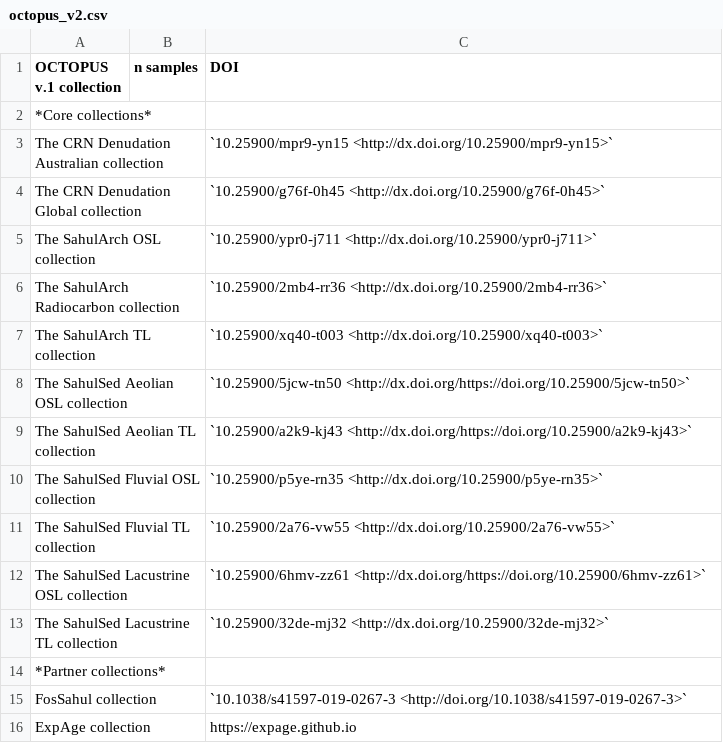
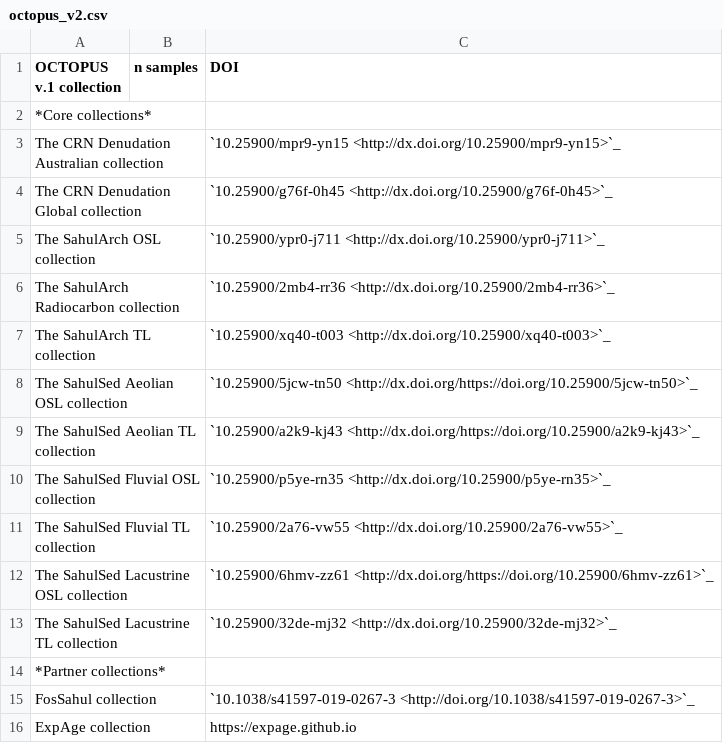
Before and after one commit to octopus-db/documentation, a CSV file: docs/source/csv_tables/octopus_v2.csv, drawn as a sheet.

```diff
--- a/docs/source/csv_tables/octopus_v2.csv
+++ b/docs/source/csv_tables/octopus_v2.csv
@@ -2,15 +2,15 @@
 *Core collections*,,,
-The CRN Denudation Australian collection,,`10.25900/mpr9-yn15 <http://dx.doi.org/10.25900/mpr9-yn15>`,
-The CRN Denudation Global collection,,`10.25900/g76f-0h45 <http://dx.doi.org/10.25900/g76f-0h45>`,
-The SahulArch OSL collection,,`10.25900/ypr0-j711 <http://dx.doi.org/10.25900/ypr0-j711>`,
-The SahulArch Radiocarbon collection,,`10.25900/2mb4-rr36 <http://dx.doi.org/10.25900/2mb4-rr36>`,
-The SahulArch TL collection,,`10.25900/xq40-t003 <http://dx.doi.org/10.25900/xq40-t003>`,
-The SahulSed Aeolian OSL collection,,`10.25900/5jcw-tn50 <http://dx.doi.org/https://doi.org/10.25900/5jcw-tn50>`,
-The SahulSed Aeolian TL collection,,`10.25900/a2k9-kj43 <http://dx.doi.org/https://doi.org/10.25900/a2k9-kj43>`,
-The SahulSed Fluvial OSL collection,,`10.25900/p5ye-rn35 <http://dx.doi.org/10.25900/p5ye-rn35>`,
-The SahulSed Fluvial TL collection,,`10.25900/2a76-vw55 <http://dx.doi.org/10.25900/2a76-vw55>`,
-The SahulSed Lacustrine OSL collection,,`10.25900/6hmv-zz61 <http://dx.doi.org/https://doi.org/10.25900/6hmv-zz61>`,
-The SahulSed Lacustrine TL collection,,`10.25900/32de-mj32 <http://dx.doi.org/10.25900/32de-mj32>`,
+The CRN Denudation Australian collection,,`10.25900/mpr9-yn15 <http://dx.doi.org/10.25900/mpr9-yn15>`_,
+The CRN Denudation Global collection,,`10.25900/g76f-0h45 <http://dx.doi.org/10.25900/g76f-0h45>`_,
+The SahulArch OSL collection,,`10.25900/ypr0-j711 <http://dx.doi.org/10.25900/ypr0-j711>`_,
+The SahulArch Radiocarbon collection,,`10.25900/2mb4-rr36 <http://dx.doi.org/10.25900/2mb4-rr36>`_,
+The SahulArch TL collection,,`10.25900/xq40-t003 <http://dx.doi.org/10.25900/xq40-t003>`_,
+The SahulSed Aeolian OSL collection,,`10.25900/5jcw-tn50 <http://dx.doi.org/https://doi.org/10.25900/5jcw-tn50>`_,
+The SahulSed Aeolian TL collection,,`10.25900/a2k9-kj43 <http://dx.doi.org/https://doi.org/10.25900/a2k9-kj43>`_,
+The SahulSed Fluvial OSL collection,,`10.25900/p5ye-rn35 <http://dx.doi.org/10.25900/p5ye-rn35>`_,
+The SahulSed Fluvial TL collection,,`10.25900/2a76-vw55 <http://dx.doi.org/10.25900/2a76-vw55>`_,
+The SahulSed Lacustrine OSL collection,,`10.25900/6hmv-zz61 <http://dx.doi.org/https://doi.org/10.25900/6hmv-zz61>`_,
+The SahulSed Lacustrine TL collection,,`10.25900/32de-mj32 <http://dx.doi.org/10.25900/32de-mj32>`_,
 *Partner collections*,,,
-FosSahul collection,,`10.1038/s41597-019-0267-3 <http://doi.org/10.1038/s41597-019-0267-3>`,
+FosSahul collection,,`10.1038/s41597-019-0267-3 <http://doi.org/10.1038/s41597-019-0267-3>`_,
 ExpAge collection,,https://expage.github.io,
```
Also changed, not shown: docs/source/csv_tables/octopus_v1.csv, docs/source/csv_tables/octopus_v2_1.csv.
